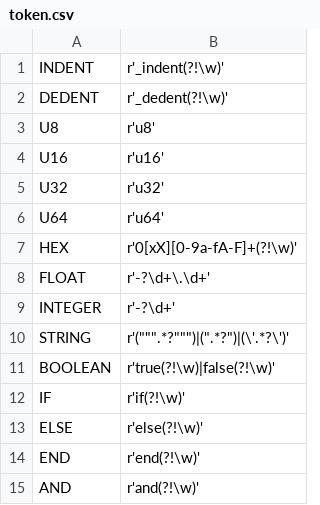
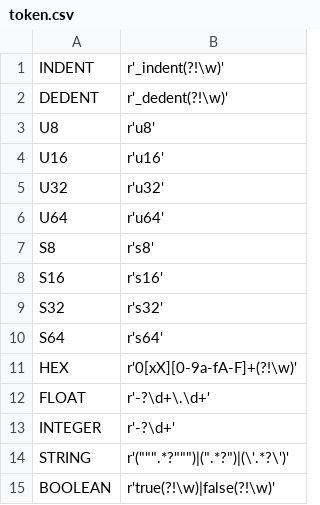
Before and after one commit to AndreaBe99/eCLAT, a CSV file: eCLAT_Code/Code/Lib/token.csv, drawn as a sheet; only a part is shown; the shorter side is filled out with more unchanged rows.

```diff
--- a/eCLAT_Code/Code/Lib/token.csv
+++ b/eCLAT_Code/Code/Lib/token.csv
@@ -6,2 +6,6 @@ U32;r'u32'
 U64;r'u64'
+S8;r's8'
+S16;r's16'
+S32;r's32'
+S64;r's64'
 HEX;r'0[xX][0-9a-fA-F]+(?!\w)'
```
Also changed, not shown: 19 other files.
